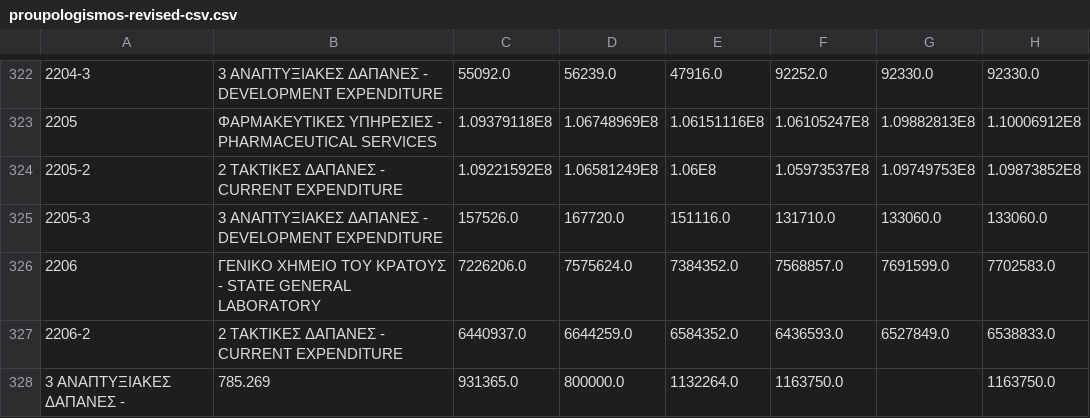
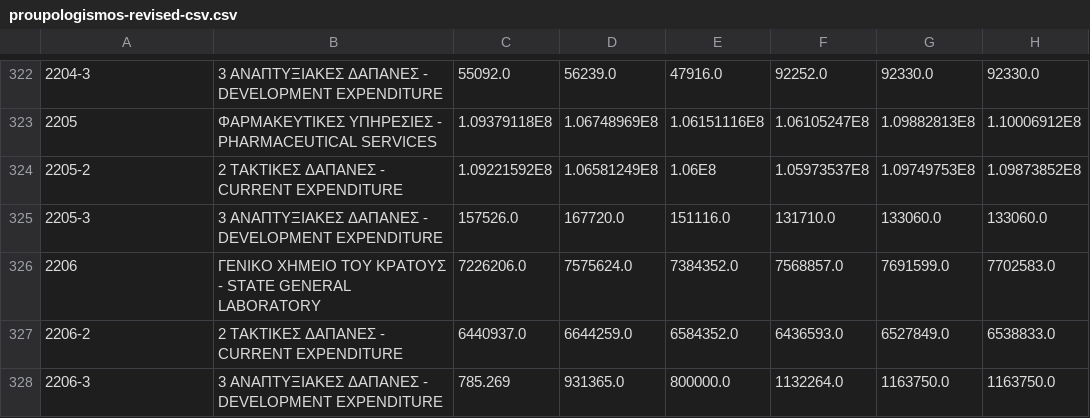
Before and after one commit to Skeftical/cyprus_budget_explorer, a CSV file: proupologismos-revised-csv.csv, drawn as a sheet; only a part is shown, gaps mark what is left out; removed rows and columns are numbered as before the commit, all else as after; the diff names each change by its address in the sheet, - before the commit and + after, or states it on an @@ line.

Commit message:
added extra data

```diff
--- a/proupologismos-revised-csv.csv
+++ b/proupologismos-revised-csv.csv
-row 328: 3 ΑΝΑΠΤΥΞΙΑΚΕΣ ΔΑΠΑΝΕΣ - | 785.269 | 931365.0 | 800000.0 | 1132264.0 | 1163750.0 |  | 1163750.0
+row 328: 2206-3 | 3 ΑΝΑΠΤΥΞΙΑΚΕΣ ΔΑΠΑΝΕΣ - DEVELOPMENT EXPENDITURE | 785.269 | 931365.0 | 800000.0 | 1132264.0 | 1163750.0 | 1163750.0
```
Also changed, not shown: 49 other files.
